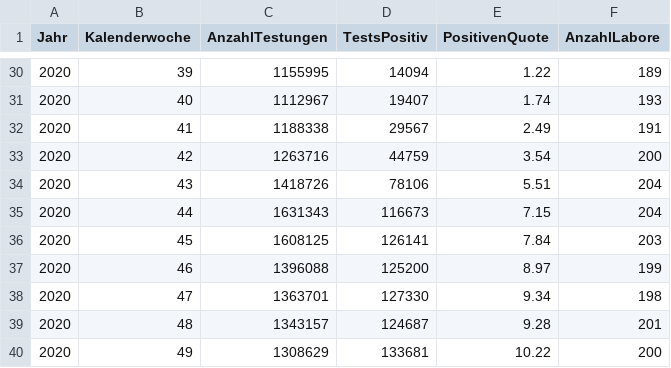
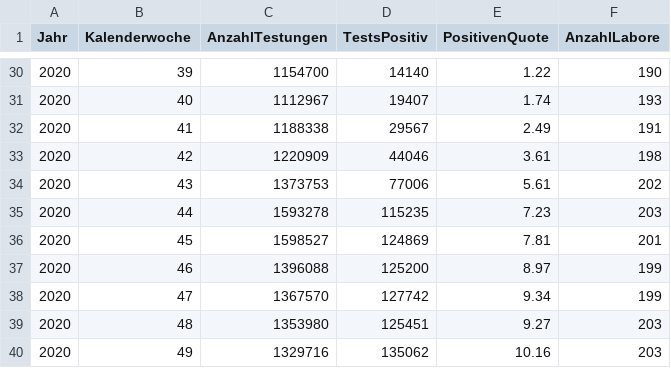
Before and after one commit to horazont/covid, a CSV file: rki/tests.csv, drawn as a sheet; only a part is shown, gaps mark what is left out; the diff covers the shown part only.

Commit message:
Update test data
This changes historic data because the publication has changed
historic data. Previous publications may also have changed
historic data, but this was not visible as I only ever appended
to the file.

Starting now, the file will always be completely replaced with
new data.

```diff
--- a/rki/tests.csv
+++ b/rki/tests.csv
@@ -30,11 +30,11 @@ Jahr,Kalenderwoche,AnzahlTestungen,TestsPositiv,PositivenQuote,AnzahlLabore
-2020,39,1155995,14094,1.22,189
+2020,39,1154700,14140,1.22,190
 2020,40,1112967,19407,1.74,193
 2020,41,1188338,29567,2.49,191
-2020,42,1263716,44759,3.54,200
-2020,43,1418726,78106,5.51,204
-2020,44,1631343,116673,7.15,204
-2020,45,1608125,126141,7.84,203
+2020,42,1220909,44046,3.61,198
+2020,43,1373753,77006,5.61,202
+2020,44,1593278,115235,7.23,203
+2020,45,1598527,124869,7.81,201
 2020,46,1396088,125200,8.97,199
-2020,47,1363701,127330,9.34,198
-2020,48,1343157,124687,9.28,201
-2020,49,1308629,133681,10.22,200
+2020,47,1367570,127742,9.34,199
+2020,48,1353980,125451,9.27,203
+2020,49,1329716,135062,10.16,203
```
Also changed, not shown: 1 added row and 47 edited cells elsewhere in this file.
